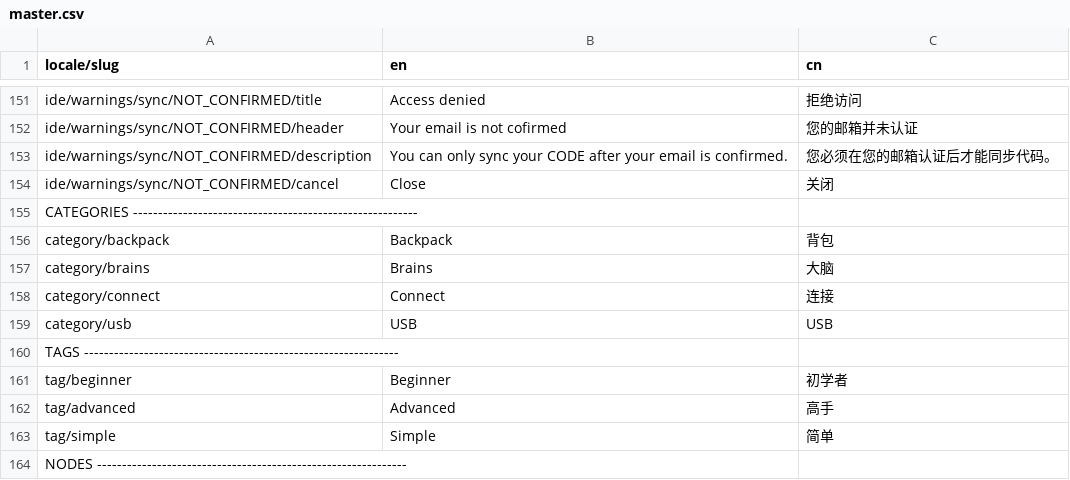
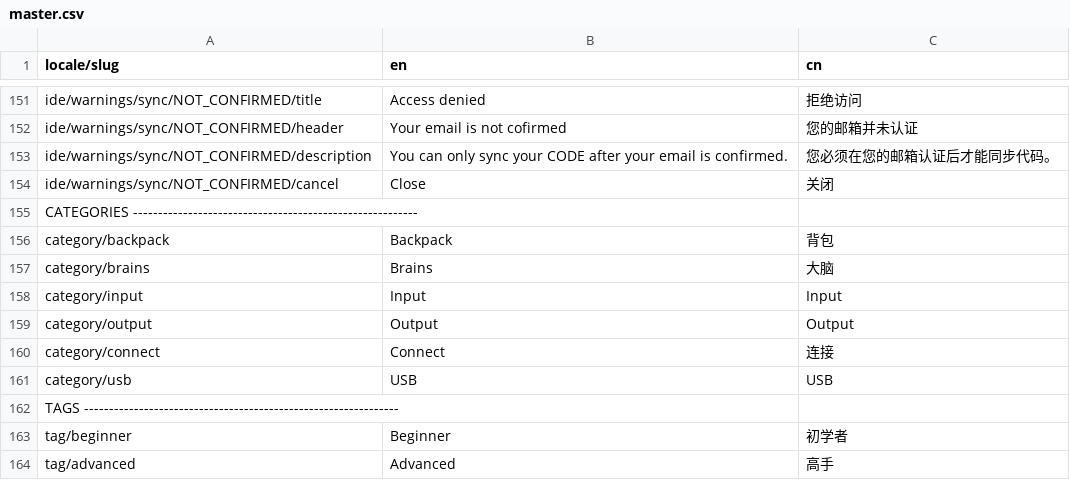
Before and after one commit to Quirkbot/QuirkbotCODE, a CSV file: src/data/strings/master.csv, drawn as a sheet; only a part is shown, gaps mark what is left out; the shorter side is filled out with more unchanged rows.

```diff
--- a/src/data/strings/master.csv
+++ b/src/data/strings/master.csv
@@ -157,2 +157,4 @@ category/backpack,Backpack,背包
 category/brains,Brains,大脑
+category/input,Input,Input
+category/output,Output,Output
 category/connect,Connect,连接
```
Also changed, not shown: 29 other files.
